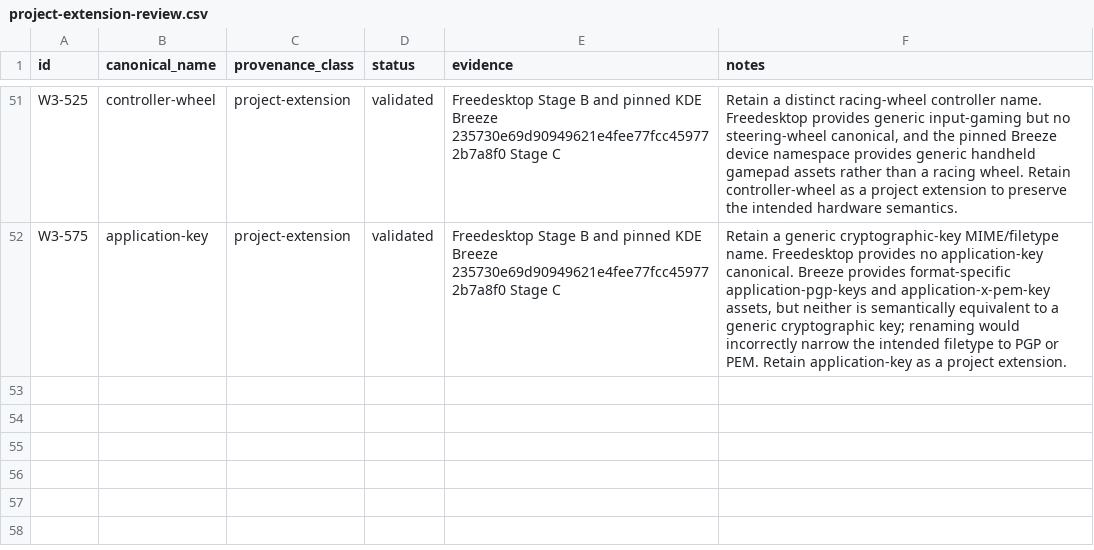
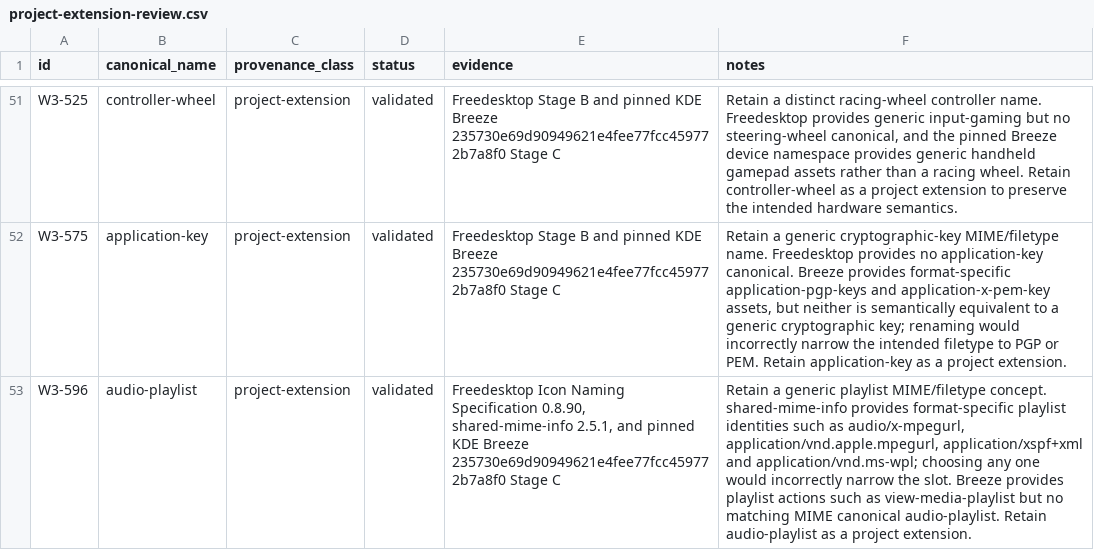
Before and after one commit to Delcado19/witcher3-hyde-theme, a CSV file: design/icons/standards/project-extension-review.csv, drawn as a sheet; only a part is shown, gaps mark what is left out; the diff names each change by its address in the sheet, - before the commit and + after, or states it on an @@ line.

Commit message:
Align audio MIME canonicals with shared-mime-info

```diff
--- a/design/icons/standards/project-extension-review.csv
+++ b/design/icons/standards/project-extension-review.csv
+row 53: W3-596 | audio-playlist | project-extension | validated | Freedesktop Icon Naming Specification 0.8.90, shared-mime-info 2.5.1, and pinned KDE Breeze 235730e69d90949621e4fee77fcc459772b7a8f0 Stage C | Retain a generic playlist MIME/filetype concept. shared-mime-info provides format-specific playlist identities such as audio/x-mpegurl, application/vnd.apple.mpegurl, application/xspf+xml and application/vnd.ms-wpl; choosing any one would incorrectly narrow the slot. Breeze provides playlist actions such as view-media-playlist but no matching MIME canonical audio-playlist. Retain audio-playlist as a project extension.
```
Also changed, not shown: design/icons/matrix/witcher-icon-matrix-v1.csv, 1 other file.
